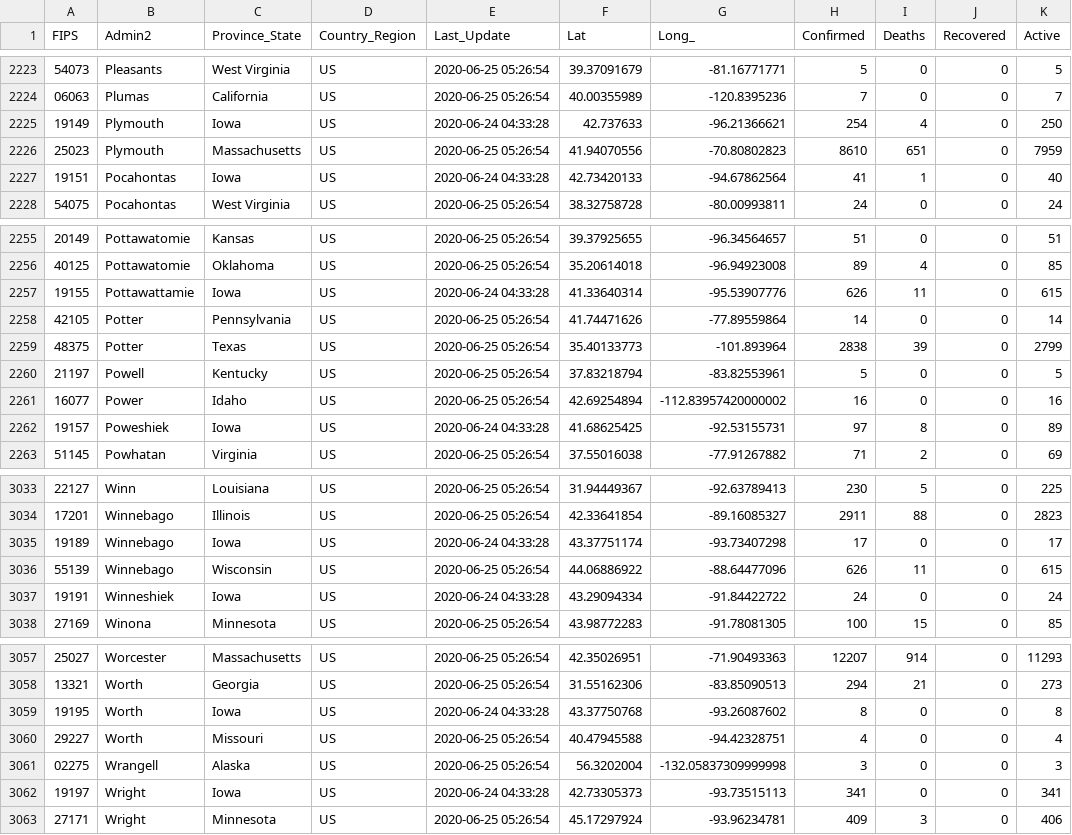
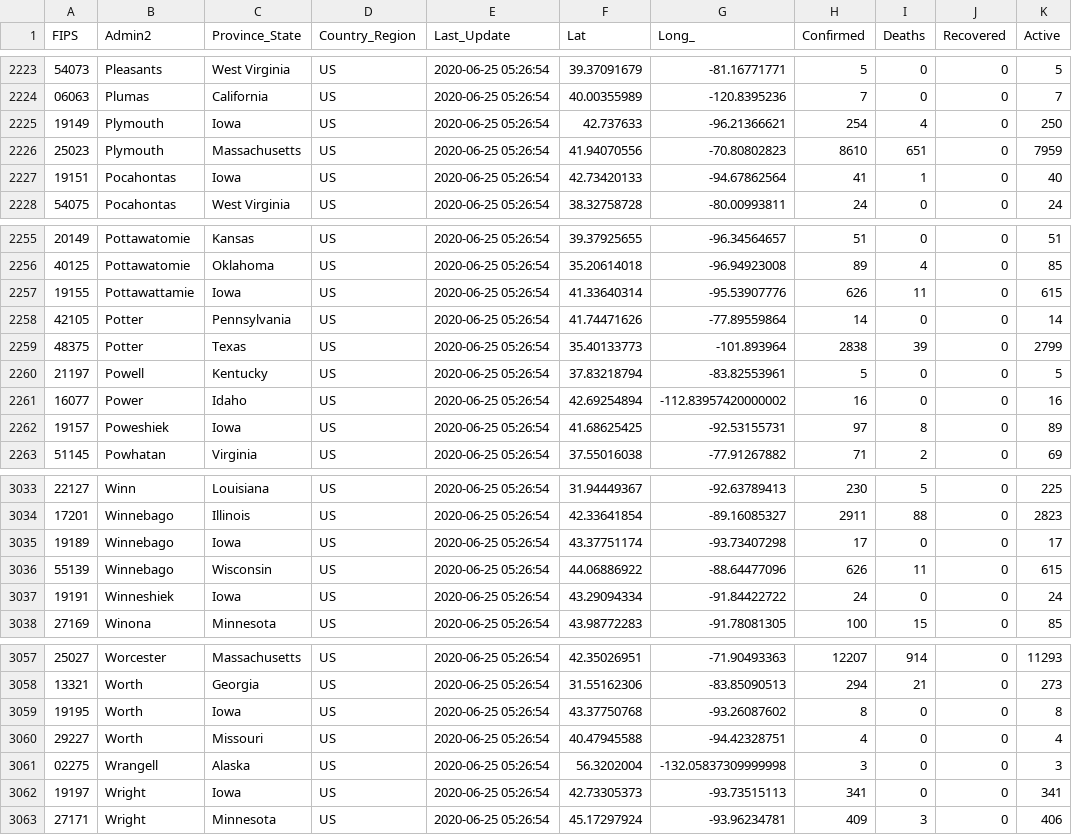
Before and after one commit to douglasmason/bayes_covid_model, a CSV file: source_data/csse_covid_19_daily_reports/06-24-2020.csv, drawn as a sheet; only a part is shown, gaps mark what is left out; the diff covers the shown part only; the diff names each change by its address in the sheet, - before the commit and + after, or states it on an @@ line.

```diff
--- a/source_data/csse_covid_19_daily_reports/06-24-2020.csv
+++ b/source_data/csse_covid_19_daily_reports/06-24-2020.csv
-E2225 (Last_Update): 2020-06-24 04:33:28
+E2225 (Last_Update): 2020-06-25 05:26:54
-E2227 (Last_Update): 2020-06-24 04:33:28
+E2227 (Last_Update): 2020-06-25 05:26:54
-E2257 (Last_Update): 2020-06-24 04:33:28
+E2257 (Last_Update): 2020-06-25 05:26:54
-E2262 (Last_Update): 2020-06-24 04:33:28
+E2262 (Last_Update): 2020-06-25 05:26:54
-E3035 (Last_Update): 2020-06-24 04:33:28
+E3035 (Last_Update): 2020-06-25 05:26:54
-E3037 (Last_Update): 2020-06-24 04:33:28
+E3037 (Last_Update): 2020-06-25 05:26:54
-E3059 (Last_Update): 2020-06-24 04:33:28
+E3059 (Last_Update): 2020-06-25 05:26:54
-E3062 (Last_Update): 2020-06-24 04:33:28
+E3062 (Last_Update): 2020-06-25 05:26:54
```
Also changed, not shown: 94 edited cells elsewhere in this file, 12 other files.
